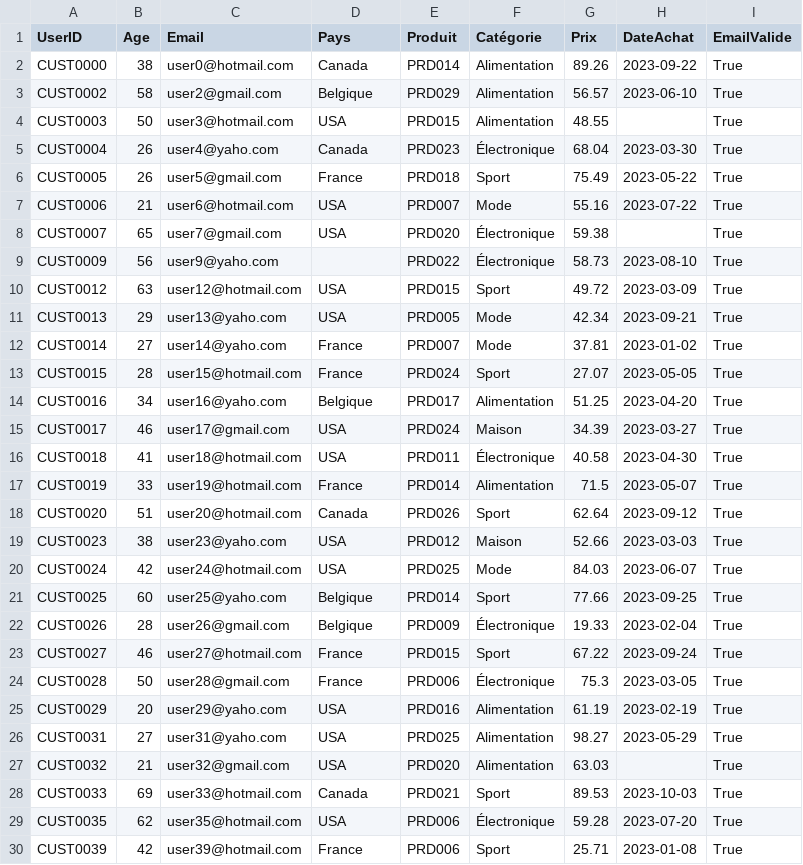
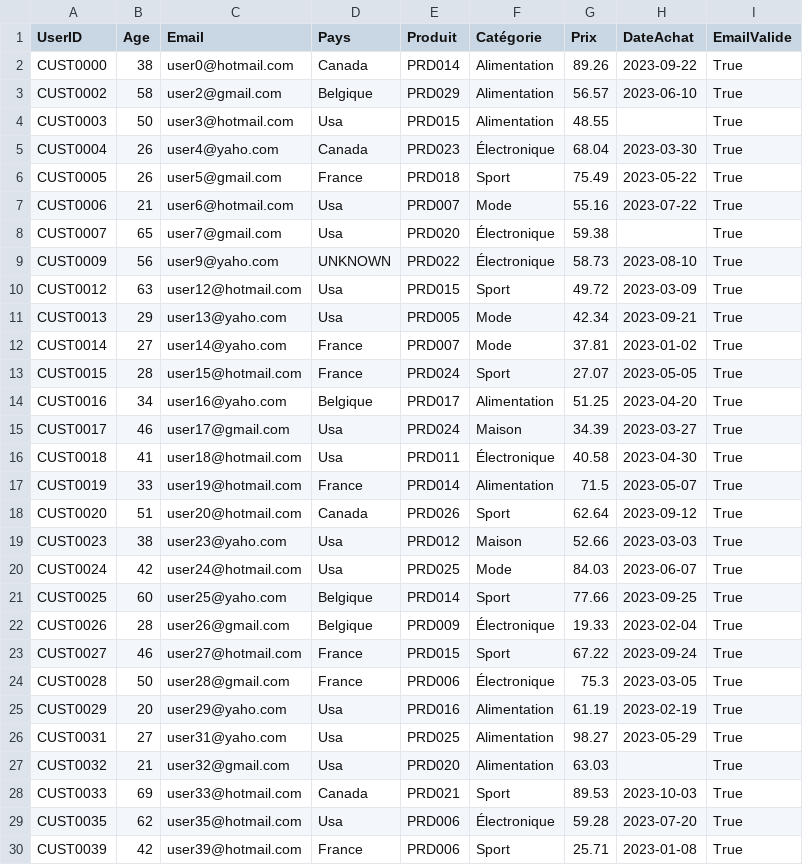
Before and after one commit to alexyvanot/ecommerce-data-crafting, a CSV file: ecommerce_dataset_clean.csv, drawn as a sheet; only a part is shown; the diff covers the shown part only.

```diff
--- a/ecommerce_dataset_clean.csv
+++ b/ecommerce_dataset_clean.csv
@@ -3,10 +3,10 @@ CUST0000,38,user0@hotmail.com,Canada,PRD014,Alimentation,89.26,2023-09-22,True
 CUST0002,58,user2@gmail.com,Belgique,PRD029,Alimentation,56.57,2023-06-10,True
-CUST0003,50,user3@hotmail.com,USA,PRD015,Alimentation,48.55,,True
+CUST0003,50,user3@hotmail.com,Usa,PRD015,Alimentation,48.55,,True
 CUST0004,26,user4@yaho.com,Canada,PRD023,Électronique,68.04,2023-03-30,True
 CUST0005,26,user5@gmail.com,France,PRD018,Sport,75.49,2023-05-22,True
-CUST0006,21,user6@hotmail.com,USA,PRD007,Mode,55.16,2023-07-22,True
-CUST0007,65,user7@gmail.com,USA,PRD020,Électronique,59.38,,True
-CUST0009,56,user9@yaho.com,,PRD022,Électronique,58.73,2023-08-10,True
-CUST0012,63,user12@hotmail.com,USA,PRD015,Sport,49.72,2023-03-09,True
-CUST0013,29,user13@yaho.com,USA,PRD005,Mode,42.34,2023-09-21,True
+CUST0006,21,user6@hotmail.com,Usa,PRD007,Mode,55.16,2023-07-22,True
+CUST0007,65,user7@gmail.com,Usa,PRD020,Électronique,59.38,,True
+CUST0009,56,user9@yaho.com,UNKNOWN,PRD022,Électronique,58.73,2023-08-10,True
+CUST0012,63,user12@hotmail.com,Usa,PRD015,Sport,49.72,2023-03-09,True
+CUST0013,29,user13@yaho.com,Usa,PRD005,Mode,42.34,2023-09-21,True
 CUST0014,27,user14@yaho.com,France,PRD007,Mode,37.81,2023-01-02,True
@@ -14,8 +14,8 @@ CUST0015,28,user15@hotmail.com,France,PRD024,Sport,27.07,2023-05-05,True
 CUST0016,34,user16@yaho.com,Belgique,PRD017,Alimentation,51.25,2023-04-20,True
-CUST0017,46,user17@gmail.com,USA,PRD024,Maison,34.39,2023-03-27,True
-CUST0018,41,user18@hotmail.com,USA,PRD011,Électronique,40.58,2023-04-30,True
+CUST0017,46,user17@gmail.com,Usa,PRD024,Maison,34.39,2023-03-27,True
+CUST0018,41,user18@hotmail.com,Usa,PRD011,Électronique,40.58,2023-04-30,True
 CUST0019,33,user19@hotmail.com,France,PRD014,Alimentation,71.5,2023-05-07,True
 CUST0020,51,user20@hotmail.com,Canada,PRD026,Sport,62.64,2023-09-12,True
-CUST0023,38,user23@yaho.com,USA,PRD012,Maison,52.66,2023-03-03,True
-CUST0024,42,user24@hotmail.com,USA,PRD025,Mode,84.03,2023-06-07,True
+CUST0023,38,user23@yaho.com,Usa,PRD012,Maison,52.66,2023-03-03,True
+CUST0024,42,user24@hotmail.com,Usa,PRD025,Mode,84.03,2023-06-07,True
 CUST0025,60,user25@yaho.com,Belgique,PRD014,Sport,77.66,2023-09-25,True
@@ -24,7 +24,7 @@ CUST0027,46,user27@hotmail.com,France,PRD015,Sport,67.22,2023-09-24,True
 CUST0028,50,user28@gmail.com,France,PRD006,Électronique,75.3,2023-03-05,True
-CUST0029,20,user29@yaho.com,USA,PRD016,Alimentation,61.19,2023-02-19,True
-CUST0031,27,user31@yaho.com,USA,PRD025,Alimentation,98.27,2023-05-29,True
-CUST0032,21,user32@gmail.com,USA,PRD020,Alimentation,63.03,,True
+CUST0029,20,user29@yaho.com,Usa,PRD016,Alimentation,61.19,2023-02-19,True
+CUST0031,27,user31@yaho.com,Usa,PRD025,Alimentation,98.27,2023-05-29,True
+CUST0032,21,user32@gmail.com,Usa,PRD020,Alimentation,63.03,,True
 CUST0033,69,user33@hotmail.com,Canada,PRD021,Sport,89.53,2023-10-03,True
-CUST0035,62,user35@hotmail.com,USA,PRD006,Électronique,59.28,2023-07-20,True
+CUST0035,62,user35@hotmail.com,Usa,PRD006,Électronique,59.28,2023-07-20,True
 CUST0039,42,user39@hotmail.com,France,PRD006,Sport,25.71,2023-01-08,True
```
Also changed, not shown: 81 edited cells elsewhere in this file, 2 other files.
